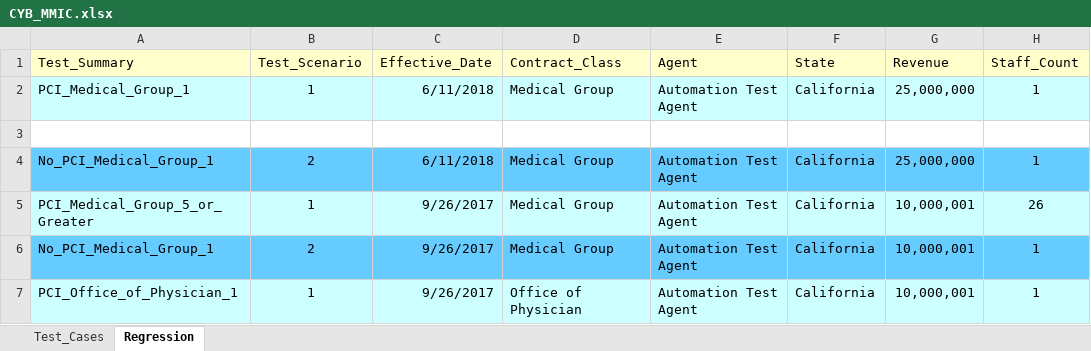
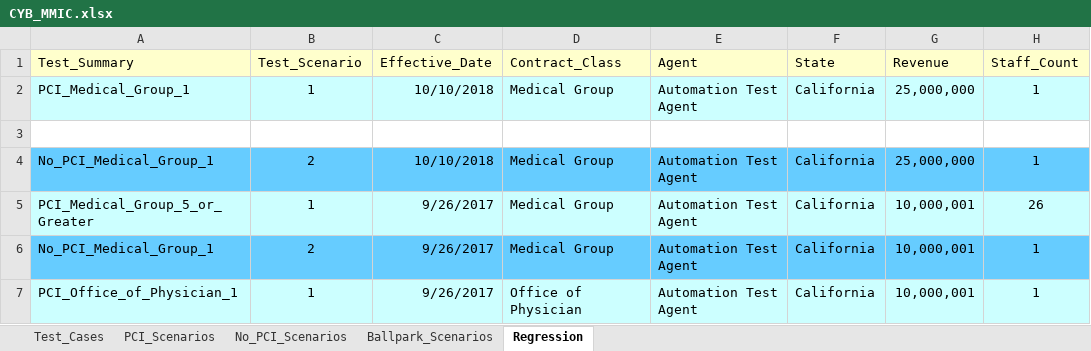
Before and after one commit to kenito2050/Python-Page-Object-Framework-Example, an Excel workbook: utilities/Excel_Sheets/Products/CYB_MMIC.xlsx, sheet Regression, drawn as a sheet; only a part is shown; values as stored, in another font and other column widths than the file's, no borders; the diff names each change by its address in the sheet, - before the commit and + after, or states it on an @@ line.

```diff
--- a/utilities/Excel_Sheets/Products/CYB_MMIC.xlsx (sheet Regression)
+++ b/utilities/Excel_Sheets/Products/CYB_MMIC.xlsx (sheet Regression)
+sheet tab: PCI_Scenarios
+sheet tab: No_PCI_Scenarios
+sheet tab: Ballpark_Scenarios
-C2 (Effective_Date): 6/11/2018
+C2 (Effective_Date): 10/10/2018
-C4 (Effective_Date): 6/11/2018
+C4 (Effective_Date): 10/10/2018
```
Also changed, not shown: sheet Test_Cases, utilities/Excel_Sheets/Products/CYB_MICA.xlsx, utilities/Excel_Sheets/Products/CYB_MMD.xlsx, 22 other files.
